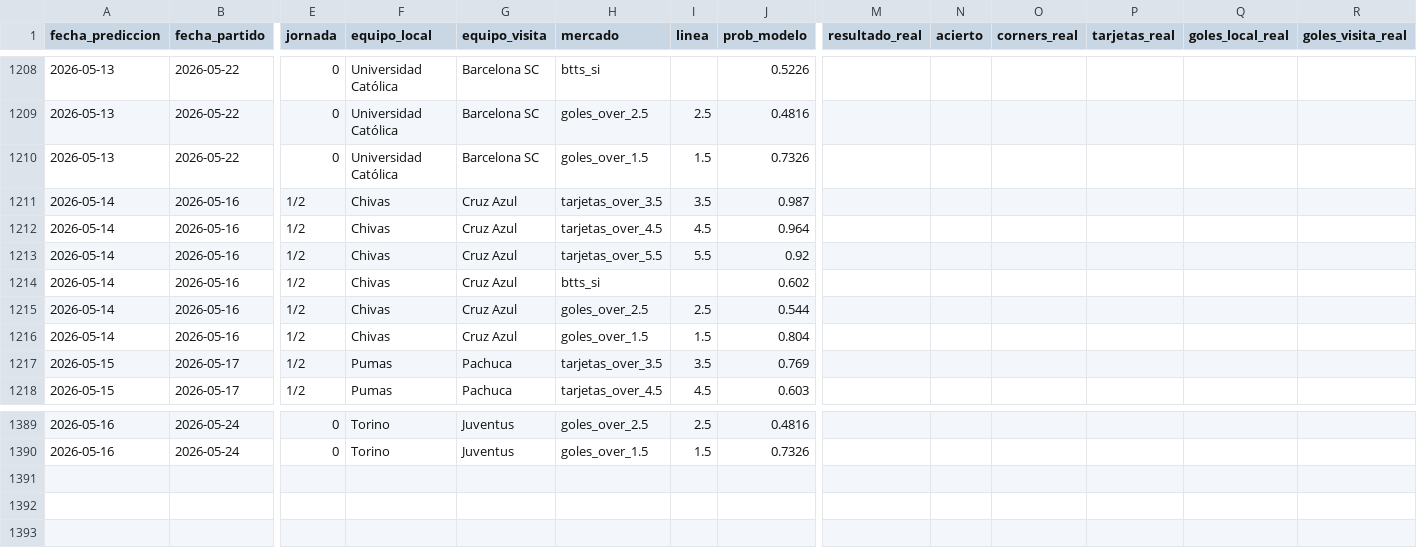
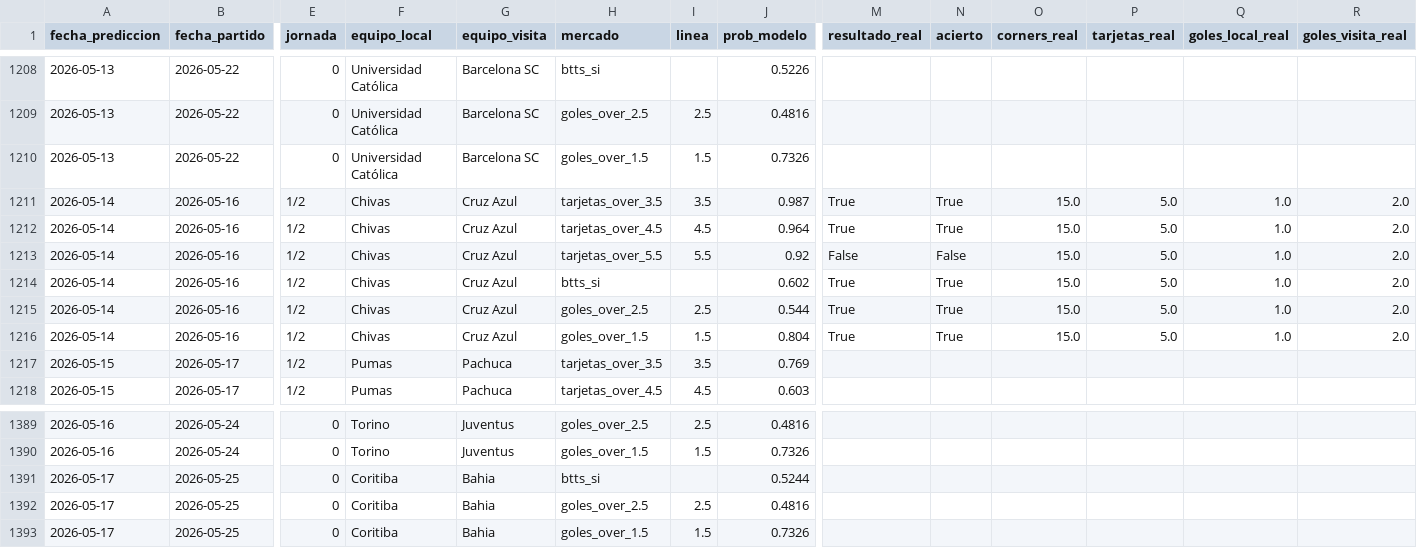
Before and after one commit to MauCarVaz1995/LigaMX, a CSV file: data/processed/betting_log.csv, drawn as a sheet; only a part is shown, gaps mark what is left out; rows hold the shown columns only; the diff names each change by its address in the sheet, - before the commit and + after, or states it on an @@ line.

```diff
--- a/data/processed/betting_log.csv
+++ b/data/processed/betting_log.csv
-M1211:M1212 (resultado_real): (empty)
+M1211:M1212 (resultado_real): True
-N1211:N1212 (acierto): (empty)
+N1211:N1212 (acierto): True
-O1211:O1216 (corners_real): (empty)
+O1211:O1216 (corners_real): 15.0
-P1211:P1216 (tarjetas_real): (empty)
+P1211:P1216 (tarjetas_real): 5.0
-Q1211:Q1216 (goles_local_real): (empty)
+Q1211:Q1216 (goles_local_real): 1.0
-R1211:R1216 (goles_visita_real): (empty)
+R1211:R1216 (goles_visita_real): 2.0
-M1213 (resultado_real): (empty)
+M1213 (resultado_real): False
-N1213 (acierto): (empty)
+N1213 (acierto): False
-M1214:M1216 (resultado_real): (empty)
+M1214:M1216 (resultado_real): True
-N1214:N1216 (acierto): (empty)
+N1214:N1216 (acierto): True
+row 1391: 2026-05-17 | 2026-05-25 | 0 | Coritiba | Bahia | btts_si |  | 0.5244
+row 1392: 2026-05-17 | 2026-05-25 | 0 | Coritiba | Bahia | goles_over_2.5 | 2.5 | 0.4816
+row 1393: 2026-05-17 | 2026-05-25 | 0 | Coritiba | Bahia | goles_over_1.5 | 1.5 | 0.7326
```
Also changed, not shown: data/processed/elo_historico.csv, data/processed/match_events.csv, 23 other files.
